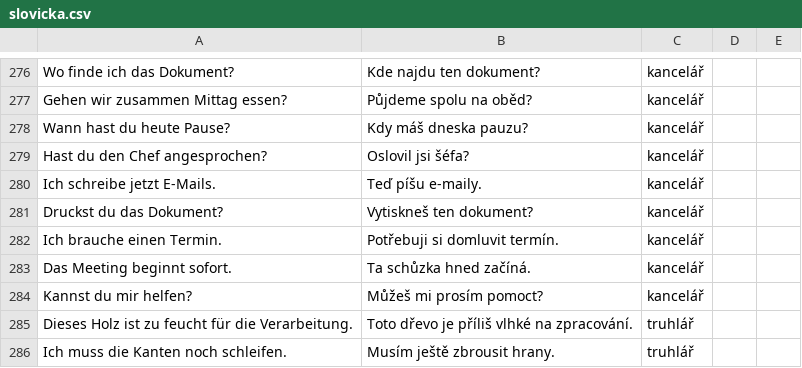
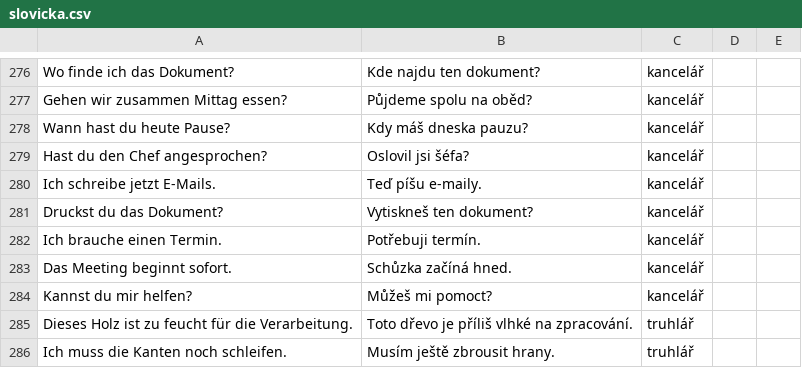
Before and after one commit to sweinertovawww/germanllama, a CSV file: public/slovicka.csv, drawn as a sheet; only a part is shown, gaps mark what is left out.

```diff
--- a/public/slovicka.csv
+++ b/public/slovicka.csv
@@ -281,5 +281,5 @@ Ich schreibe jetzt E-Mails.;Teď píšu e-maily.;kancelář
 Druckst du das Dokument?;Vytiskneš ten dokument?;kancelář
-Ich brauche einen Termin.;Potřebuji si domluvit termín.;kancelář
-Das Meeting beginnt sofort.;Ta schůzka hned začíná.;kancelář
-Kannst du mir helfen?;Můžeš mi prosím pomoct?;kancelář
+Ich brauche einen Termin.;Potřebuji termín.;kancelář
+Das Meeting beginnt sofort.;Schůzka začíná hned.;kancelář
+Kannst du mir helfen?;Můžeš mi pomoct?;kancelář
 Dieses Holz ist zu feucht für die Verarbeitung.;Toto dřevo je příliš vlhké na zpracování.;truhlář
```
Also changed, not shown: 1 other file.
